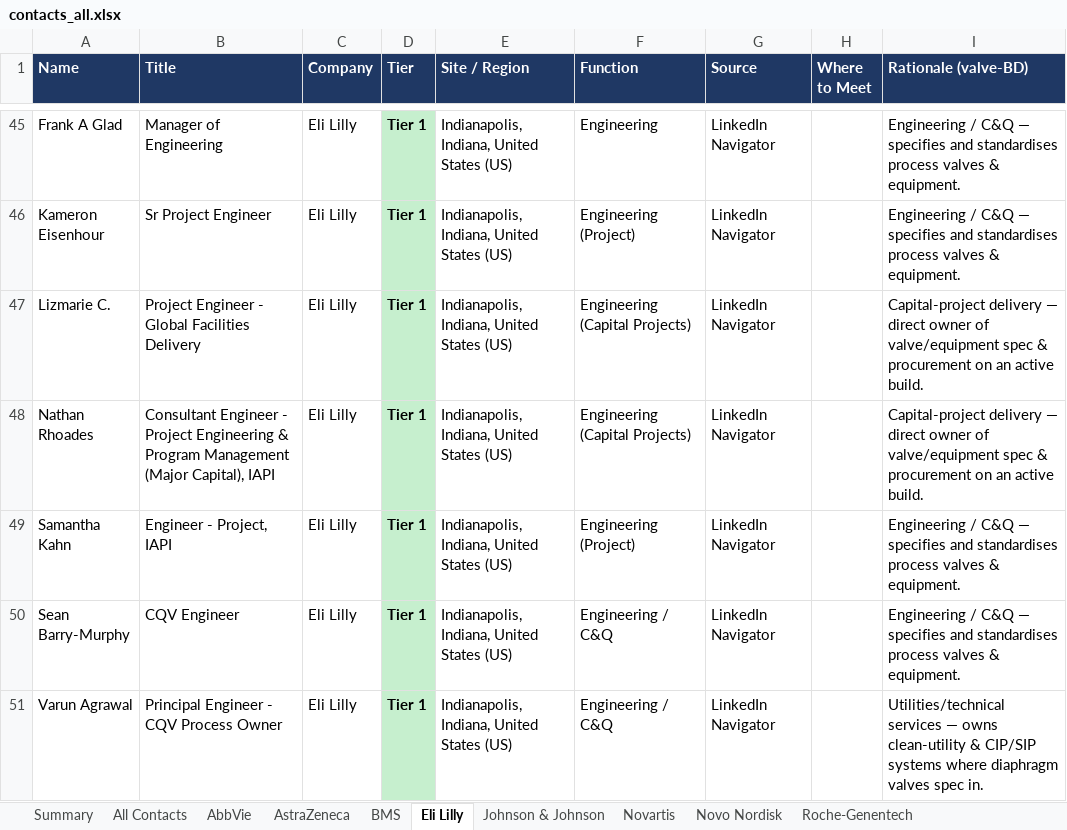
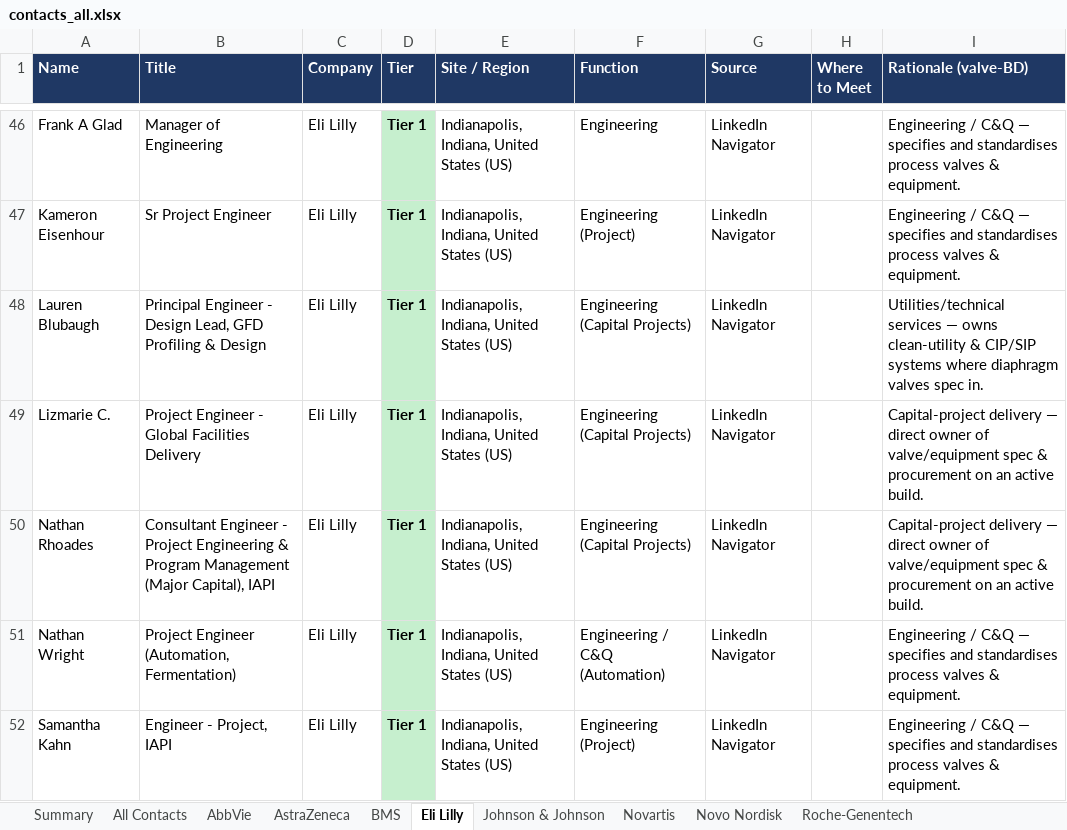
Before and after one commit to milescapper1-oss/claude-code, an Excel workbook: networkmap/data/contacts_all.xlsx, sheet Eli Lilly, drawn as a sheet; only a part is shown, gaps mark what is left out; the shorter side is filled out with more unchanged rows; values as stored, in another font and other column widths than the file's, no borders; the diff covers the shown part only; the diff names each change by its address in the sheet, - before the commit and + after, or states it on an @@ line.

```diff
--- a/networkmap/data/contacts_all.xlsx (sheet Eli Lilly)
+++ b/networkmap/data/contacts_all.xlsx (sheet Eli Lilly)
+row 48: Lauren Blubaugh | Principal Engineer - Design Lead, GFD Profiling & Design | Eli Lilly | Tier 1 | Indianapolis, Indiana, United States (US) | Engineering (Capital Projects) | LinkedIn Navigator |  | Utilities/technical services — owns clean-utility & CIP/SIP systems where diaphragm valves spec in.
+row 51: Nathan Wright | Project Engineer (Automation, Fermentation) | Eli Lilly | Tier 1 | Indianapolis, Indiana, United States (US) | Engineering / C&Q (Automation) | LinkedIn Navigator |  | Engineering / C&Q — specifies and standardises process valves & equipment.
```
Also changed, not shown: 4 added rows elsewhere in this sheet, sheet All Contacts, sheet BMS, sheet Roche-Genentech, sheet Novartis, sheet AbbVie, sheet Summary, 3 more sheets, 3 other files.
